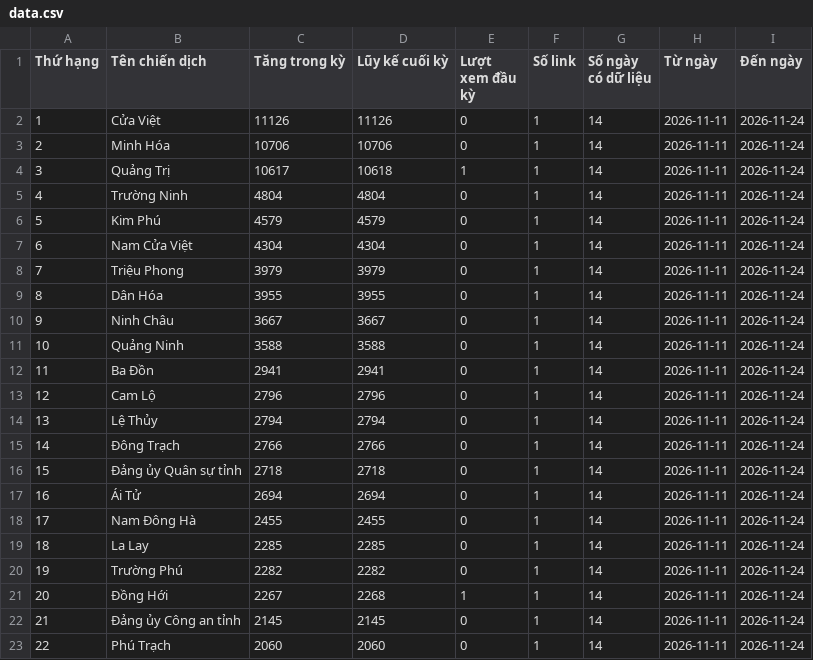
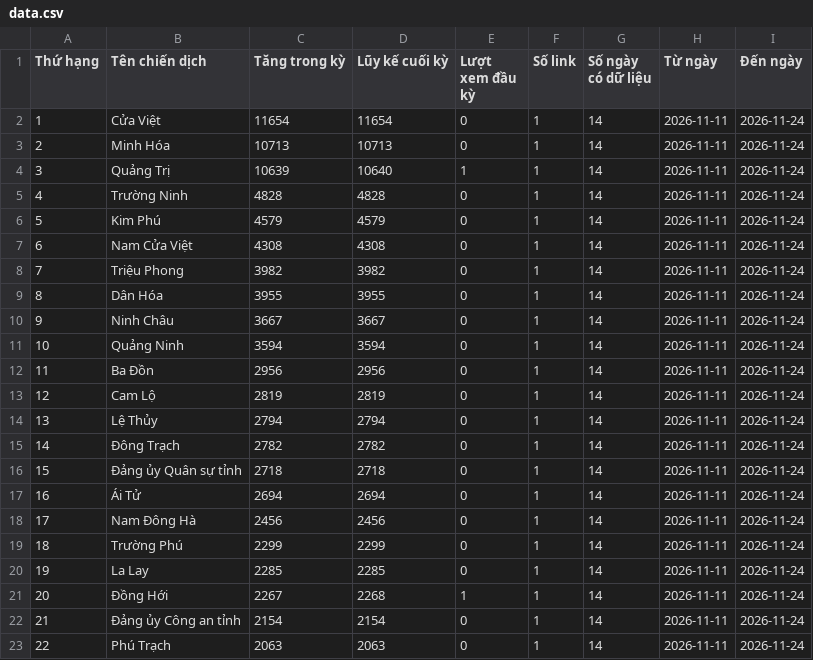
Before and after one commit to phuonglinh-ai/truyenthongquangtri, a CSV file: data.csv, drawn as a sheet; only a part is shown; the diff covers the shown part only.

Commit message:
Update data 2026-11-24 18:15

```diff
--- a/data.csv
+++ b/data.csv
@@ -1,23 +1,23 @@
 Thứ hạng,Tên chiến dịch,Tăng trong kỳ,Lũy kế cuối kỳ,Lượt xem đầu kỳ,Số link,Số ngày có dữ liệu,Từ ngày,Đến ngày
-1,Cửa Việt,11126,11126,0,1,14,2026-11-11,2026-11-24
-2,Minh Hóa,10706,10706,0,1,14,2026-11-11,2026-11-24
-3,Quảng Trị,10617,10618,1,1,14,2026-11-11,2026-11-24
-4,Trường Ninh,4804,4804,0,1,14,2026-11-11,2026-11-24
+1,Cửa Việt,11654,11654,0,1,14,2026-11-11,2026-11-24
+2,Minh Hóa,10713,10713,0,1,14,2026-11-11,2026-11-24
+3,Quảng Trị,10639,10640,1,1,14,2026-11-11,2026-11-24
+4,Trường Ninh,4828,4828,0,1,14,2026-11-11,2026-11-24
 5,Kim Phú,4579,4579,0,1,14,2026-11-11,2026-11-24
-6,Nam Cửa Việt,4304,4304,0,1,14,2026-11-11,2026-11-24
-7,Triệu Phong,3979,3979,0,1,14,2026-11-11,2026-11-24
+6,Nam Cửa Việt,4308,4308,0,1,14,2026-11-11,2026-11-24
+7,Triệu Phong,3982,3982,0,1,14,2026-11-11,2026-11-24
 8,Dân Hóa,3955,3955,0,1,14,2026-11-11,2026-11-24
 9,Ninh Châu,3667,3667,0,1,14,2026-11-11,2026-11-24
-10,Quảng Ninh,3588,3588,0,1,14,2026-11-11,2026-11-24
-11,Ba Đồn,2941,2941,0,1,14,2026-11-11,2026-11-24
-12,Cam Lộ,2796,2796,0,1,14,2026-11-11,2026-11-24
+10,Quảng Ninh,3594,3594,0,1,14,2026-11-11,2026-11-24
+11,Ba Đồn,2956,2956,0,1,14,2026-11-11,2026-11-24
+12,Cam Lộ,2819,2819,0,1,14,2026-11-11,2026-11-24
 13,Lệ Thủy,2794,2794,0,1,14,2026-11-11,2026-11-24
-14,Đông Trạch,2766,2766,0,1,14,2026-11-11,2026-11-24
+14,Đông Trạch,2782,2782,0,1,14,2026-11-11,2026-11-24
 15,Đảng ủy Quân sự tỉnh,2718,2718,0,1,14,2026-11-11,2026-11-24
 16,Ái Tử,2694,2694,0,1,14,2026-11-11,2026-11-24
-17,Nam Đông Hà,2455,2455,0,1,14,2026-11-11,2026-11-24
-18,La Lay,2285,2285,0,1,14,2026-11-11,2026-11-24
-19,Trường Phú,2282,2282,0,1,14,2026-11-11,2026-11-24
+17,Nam Đông Hà,2456,2456,0,1,14,2026-11-11,2026-11-24
+18,Trường Phú,2299,2299,0,1,14,2026-11-11,2026-11-24
+19,La Lay,2285,2285,0,1,14,2026-11-11,2026-11-24
 20,Đồng Hới,2267,2268,1,1,14,2026-11-11,2026-11-24
-21,Đảng ủy Công an tỉnh,2145,2145,0,1,14,2026-11-11,2026-11-24
-22,Phú Trạch,2060,2060,0,1,14,2026-11-11,2026-11-24
+21,Đảng ủy Công an tỉnh,2154,2154,0,1,14,2026-11-11,2026-11-24
+22,Phú Trạch,2063,2063,0,1,14,2026-11-11,2026-11-24
```
Also changed, not shown: 71 edited cells elsewhere in this file.
